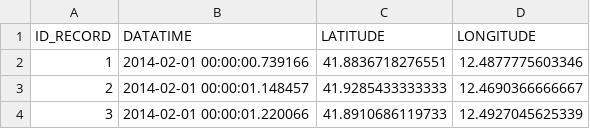
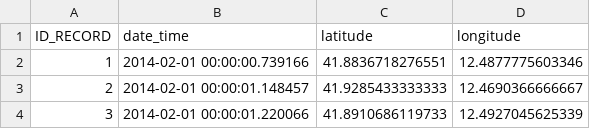
Before and after one commit to eubr-bigsea/py-st-dbscan, a CSV file: python/src/sample.csv, drawn as a sheet; only a part is shown.

```diff
--- a/python/src/sample.csv
+++ b/python/src/sample.csv
@@ -1,2 +1,2 @@
-ID_RECORD;DATATIME;LATITUDE;LONGITUDE
+ID_RECORD;date_time;latitude;longitude
 1;2014-02-01 00:00:00.739166;41.8836718276551;12.4877775603346
```
Also changed, not shown: 1 other file.
